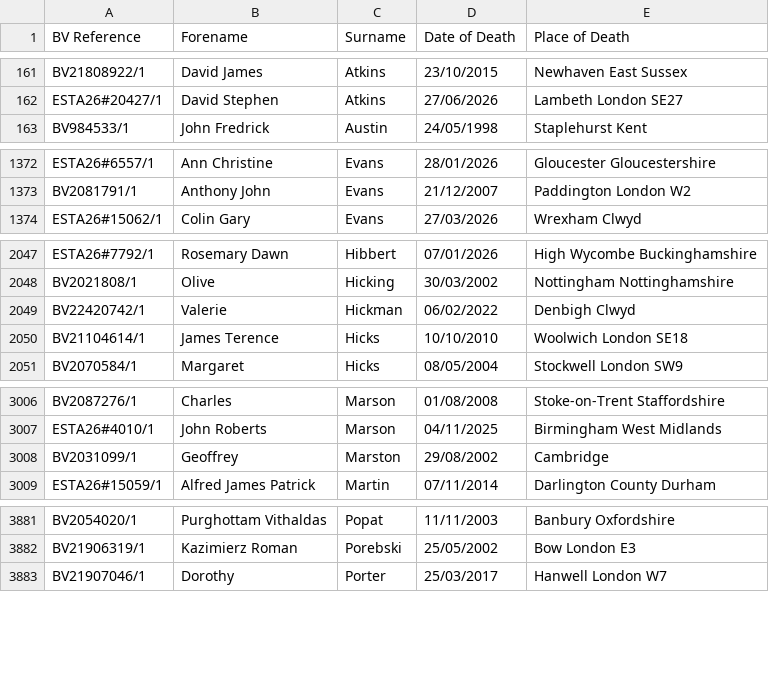
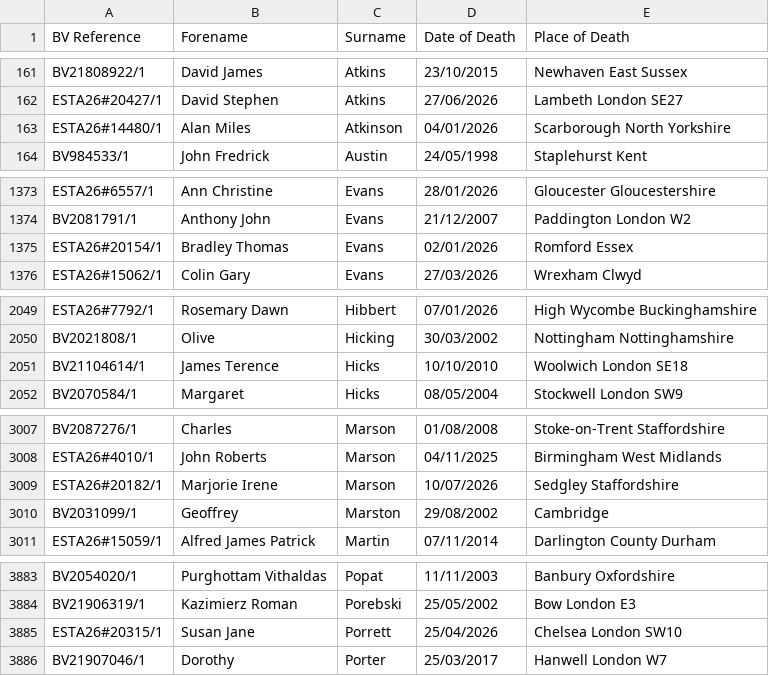
Before and after one commit to FWLPython/bv-moniter, a CSV file: bv_saved_list.csv, drawn as a sheet; only a part is shown, gaps mark what is left out; the diff covers the shown part only.

Commit message:
Update BV saved list [skip ci]

```diff
--- a/bv_saved_list.csv
+++ b/bv_saved_list.csv
@@ -162,2 +162,3 @@ BV21808922/1,David James,Atkins,23/10/2015,Newhaven  East Sussex
 ESTA26#20427/1,David Stephen,Atkins,27/06/2026,Lambeth  London SE27
+ESTA26#14480/1,Alan Miles,Atkinson,04/01/2026,Scarborough  North Yorkshire
 BV984533/1,John Fredrick,Austin,24/05/1998,Staplehurst  Kent
@@ -1373,2 +1374,3 @@ ESTA26#6557/1,Ann Christine,Evans,28/01/2026,Gloucester  Gloucestershire
 BV2081791/1,Anthony John,Evans,21/12/2007,Paddington  London  W2
+ESTA26#20154/1,Bradley Thomas,Evans,02/01/2026,Romford  Essex
 ESTA26#15062/1,Colin Gary,Evans,27/03/2026,Wrexham  Clwyd
@@ -2048,3 +2050,2 @@ ESTA26#7792/1,Rosemary Dawn,Hibbert,07/01/2026,High Wycombe  Buckinghamshire
 BV2021808/1,Olive,Hicking,30/03/2002,Nottingham  Nottinghamshire
-BV22420742/1,Valerie,Hickman,06/02/2022,Denbigh  Clwyd
 BV21104614/1,James Terence,Hicks,10/10/2010,Woolwich  London  SE18
@@ -3007,2 +3008,3 @@ BV2087276/1,Charles,Marson,01/08/2008,Stoke-on-Trent  Staffordshire
 ESTA26#4010/1,John Roberts,Marson,04/11/2025,Birmingham  West Midlands
+ESTA26#20182/1,Marjorie Irene,Marson,10/07/2026,Sedgley  Staffordshire
 BV2031099/1,Geoffrey,Marston,29/08/2002,Cambridge
@@ -3882,2 +3884,3 @@ BV2054020/1,Purghottam Vithaldas,Popat,11/11/2003,Banbury Oxfordshire
 BV21906319/1,Kazimierz Roman,Porebski,25/05/2002,Bow  London E3
+ESTA26#20315/1,Susan Jane,Porrett,25/04/2026,Chelsea  London SW10
 BV21907046/1,Dorothy,Porter,25/03/2017,Hanwell  London W7
```
Also changed, not shown: 1 added row and 1 removed row elsewhere in this file, 1 other file.
